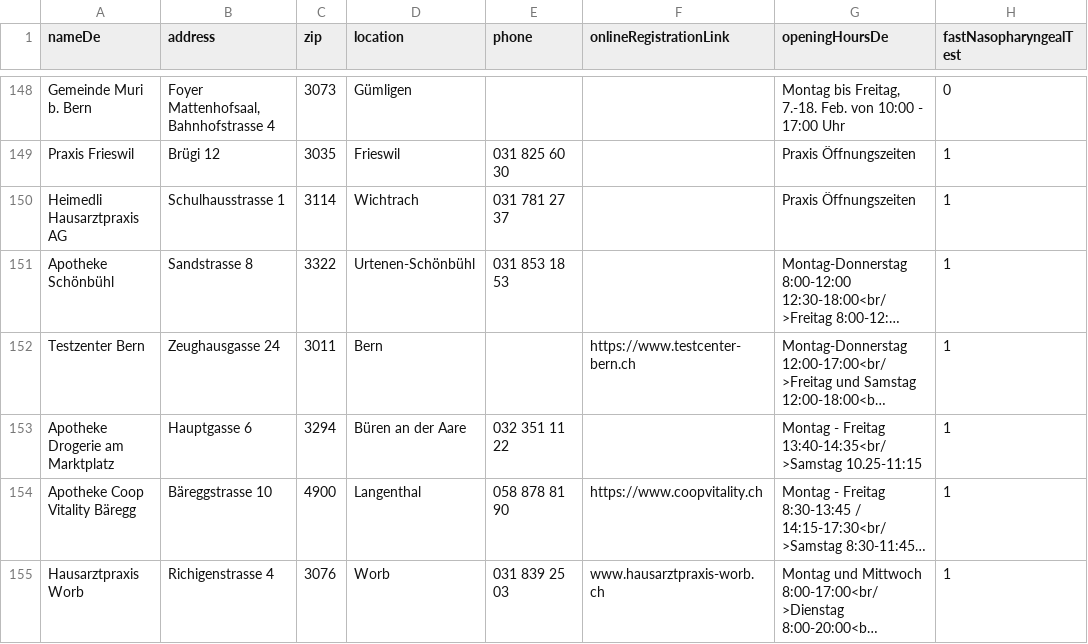
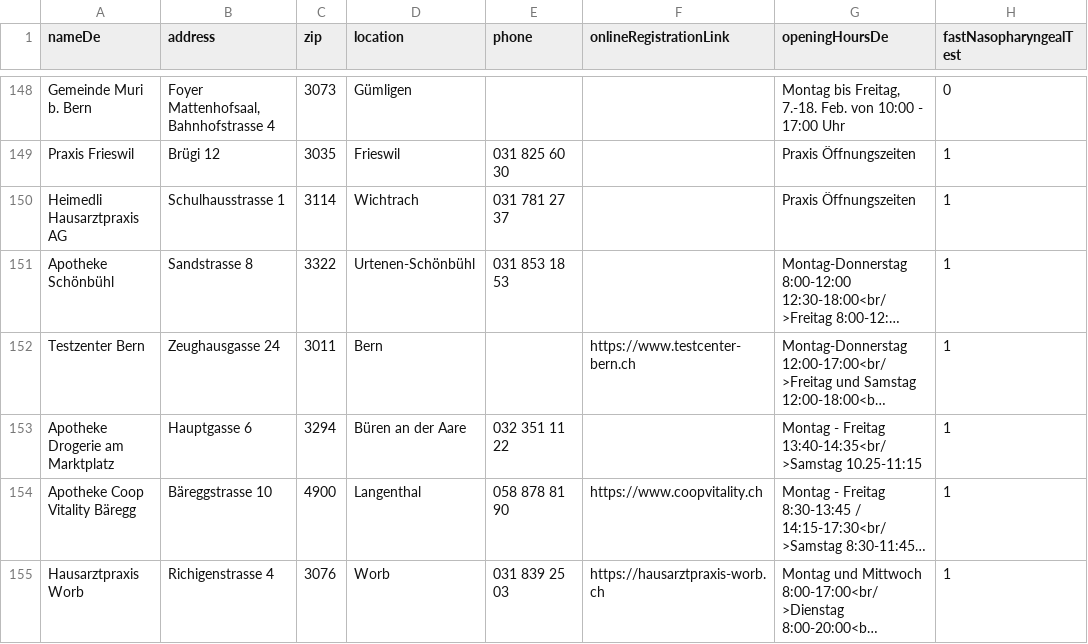
Before and after one commit to openDataBE/TestOffer, a CSV file: test_locations.csv, drawn as a sheet; only a part is shown, gaps mark what is left out; long unchanged cells end in …; the diff names each change by its address in the sheet, - before the commit and + after, or states it on an @@ line.

Commit message:
Update test_locations.csv

```diff
--- a/test_locations.csv
+++ b/test_locations.csv
-F155 (onlineRegistrationLink): www.hausarztpraxis-worb.ch
+F155 (onlineRegistrationLink): https://hausarztpraxis-worb.ch
```
